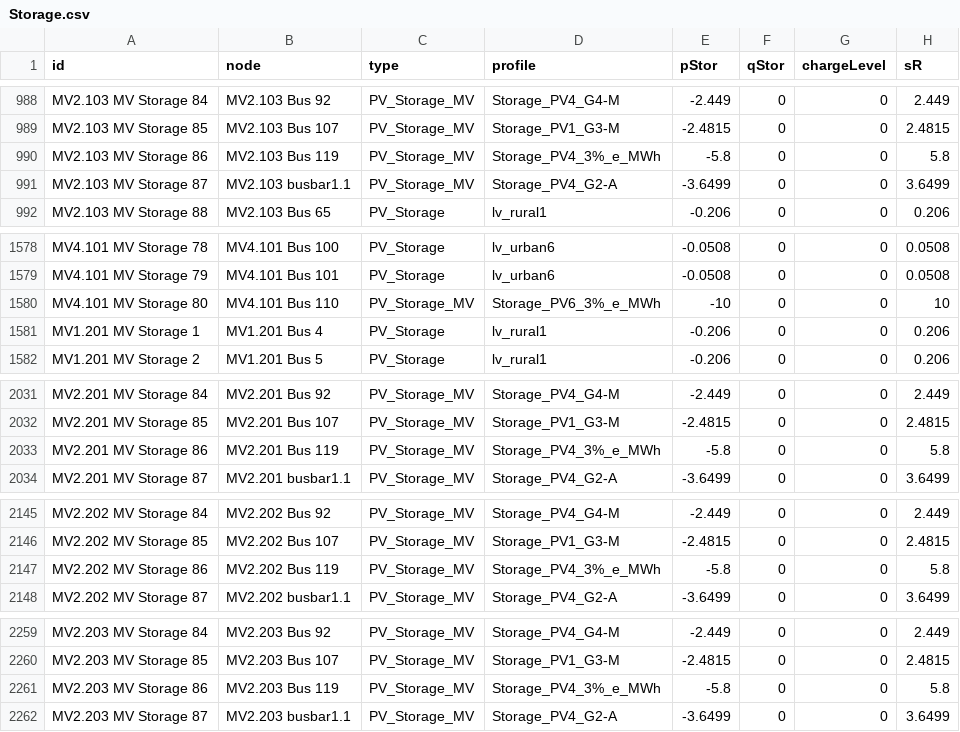
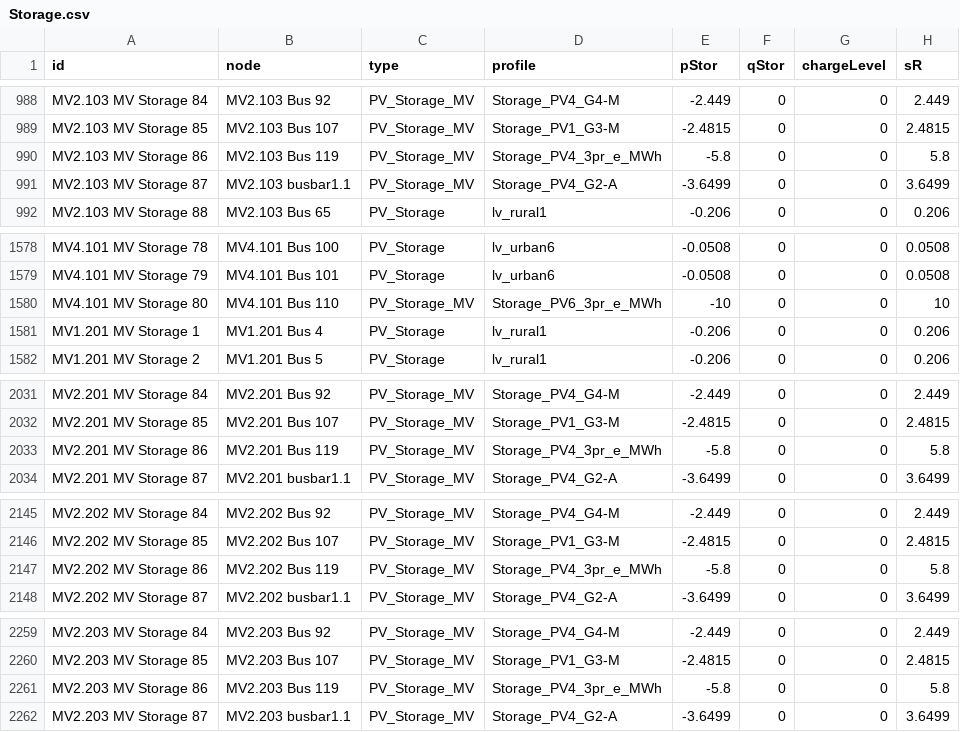
Before and after one commit to e2nIEE/simbench, a CSV file: simbench/networks/1-complete_data-mixed-all-2-sw/Storage.csv, drawn as a sheet; only a part is shown, gaps mark what is left out; the diff covers the shown part only; the diff names each change by its address in the sheet, - before the commit and + after, or states it on an @@ line.

```diff
--- a/simbench/networks/1-complete_data-mixed-all-2-sw/Storage.csv
+++ b/simbench/networks/1-complete_data-mixed-all-2-sw/Storage.csv
-D990 (profile): Storage_PV4_3%_e_MWh
+D990 (profile): Storage_PV4_3pr_e_MWh
-D1580 (profile): Storage_PV6_3%_e_MWh
+D1580 (profile): Storage_PV6_3pr_e_MWh
-D2033 (profile): Storage_PV4_3%_e_MWh
+D2033 (profile): Storage_PV4_3pr_e_MWh
-D2147 (profile): Storage_PV4_3%_e_MWh
+D2147 (profile): Storage_PV4_3pr_e_MWh
-D2261 (profile): Storage_PV4_3%_e_MWh
+D2261 (profile): Storage_PV4_3pr_e_MWh
```
Also changed, not shown: 14 edited cells elsewhere in this file, simbench/networks/1-complete_data-mixed-all-1-sw/Storage.csv.
